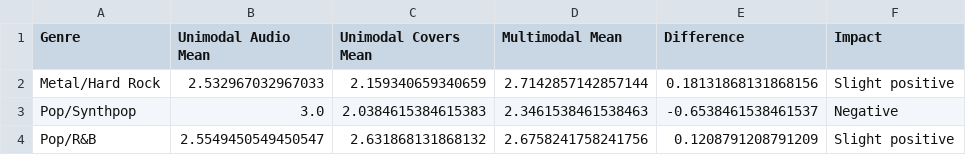
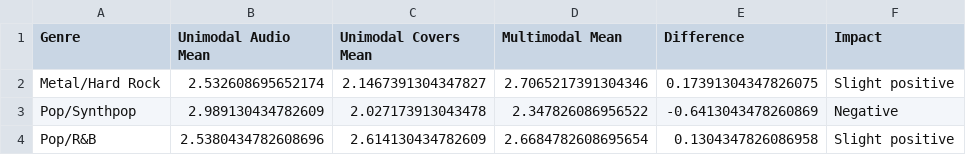
Before and after one commit to bognar-dev/music-recommendations, a CSV file: results/tables/genre_findings.csv, drawn as a sheet.

```diff
--- a/results/tables/genre_findings.csv
+++ b/results/tables/genre_findings.csv
@@ -1,4 +1,4 @@
 Genre,Unimodal Audio Mean,Unimodal Covers Mean,Multimodal Mean,Difference,Impact
-Metal/Hard Rock,2.532967032967033,2.159340659340659,2.7142857142857144,0.18131868131868156,Slight positive
-Pop/Synthpop,3.0,2.0384615384615383,2.3461538461538463,-0.6538461538461537,Negative
-Pop/R&B,2.5549450549450547,2.631868131868132,2.6758241758241756,0.1208791208791209,Slight positive
+Metal/Hard Rock,2.532608695652174,2.1467391304347827,2.7065217391304346,0.17391304347826075,Slight positive
+Pop/Synthpop,2.989130434782609,2.027173913043478,2.347826086956522,-0.6413043478260869,Negative
+Pop/R&B,2.5380434782608696,2.614130434782609,2.6684782608695654,0.1304347826086958,Slight positive
```
Also changed, not shown: results/tables/all_ratings.csv, results/tables/all_song_ratings.csv, 28 other files.
